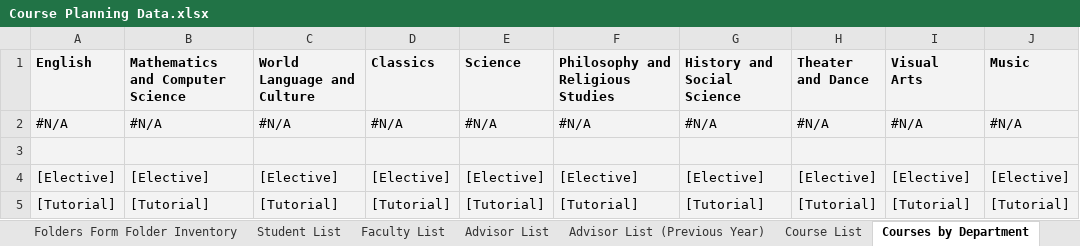
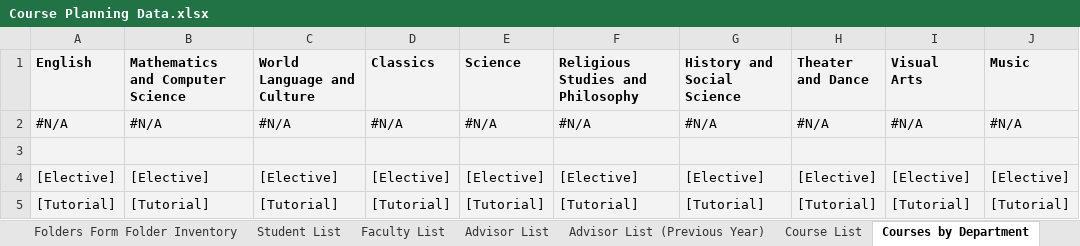
Before and after one commit to groton-school/course-planning-tool, an Excel workbook: schema/sheets/Course Planning Data.xlsx, sheet Courses by Department, drawn as a sheet; only a part is shown; values as stored, in another font and other column widths than the file's, no borders; charts and pictures not drawn; the diff names each change by its address in the sheet, - before the commit and + after, or states it on an @@ line.

Commit message:
Cross-registered courses
Move cross-registered courses out of the darkness of a formula and into their own configurable worksheet.

```diff
--- a/schema/sheets/Course Planning Data.xlsx (sheet Courses by Department)
+++ b/schema/sheets/Course Planning Data.xlsx (sheet Courses by Department)
-F1: Philosophy and Religious Studies
+F1: Religious Studies and Philosophy
```
Also changed, not shown: sheet Faculty List, sheet Course List, sheet Student Enrollments, sheet Available Courses, sheet Individual Enrollment History, other sheet tabs, formulas that keep their value, charts or pictures, 7 other files.
